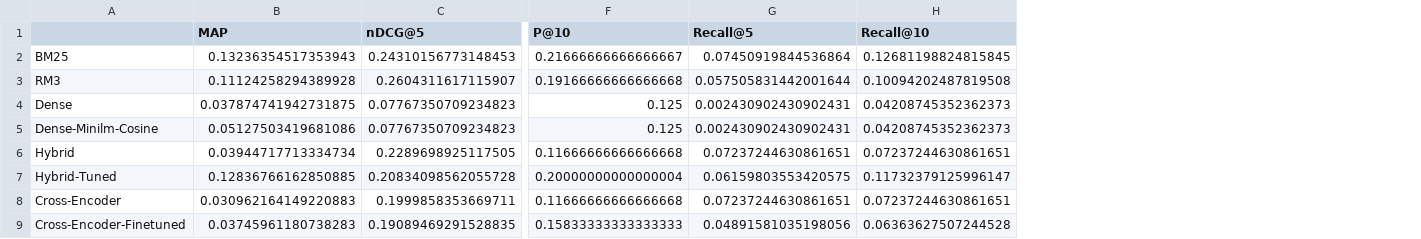
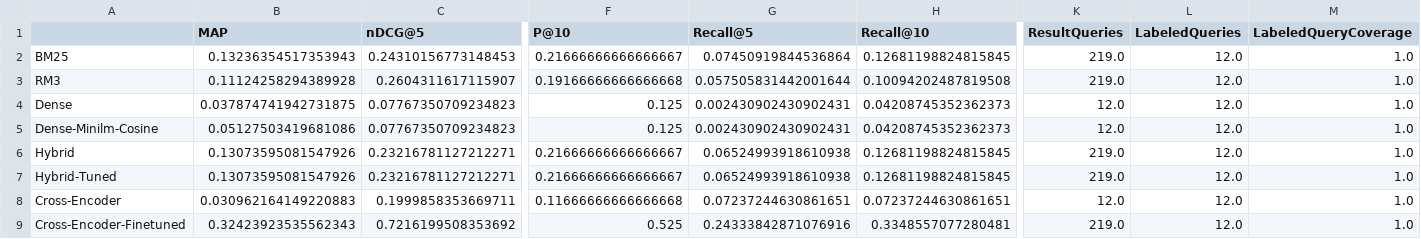
Before and after one commit to Badshah1508/Humour-Aware-Information-Retrieval-Pun-Translation-CLEF-2026-, a CSV file: results/final_metrics_comparison.csv, drawn as a sheet; only a part is shown, gaps mark what is left out; the diff covers the shown part only; the diff names each change by its address in the sheet, - before the commit and + after, or states it on an @@ line.

```diff
--- a/results/final_metrics_comparison.csv
+++ b/results/final_metrics_comparison.csv
+column K (ResultQueries), rows 2-9: 219.0 | 219.0 | 12.0 | 12.0 | 219.0 | 219.0 | 12.0 | 219.0
+column L (LabeledQueries), rows 2-9: all 12.0
+column M (LabeledQueryCoverage), rows 2-9: all 1.0
-B6 (MAP): 0.03944717713334734
+B6 (MAP): 0.13073595081547926
-C6 (nDCG@5): 0.2289698925117505
+C6 (nDCG@5): 0.23216781127212271
-F6 (P@10): 0.11666666666666668
+F6 (P@10): 0.21666666666666667
-G6 (Recall@5): 0.07237244630861651
+G6 (Recall@5): 0.06524993918610938
-H6 (Recall@10): 0.07237244630861651
+H6 (Recall@10): 0.12681198824815845
-B7 (MAP): 0.12836766162850885
+B7 (MAP): 0.13073595081547926
-C7 (nDCG@5): 0.20834098562055728
+C7 (nDCG@5): 0.23216781127212271
-F7 (P@10): 0.20000000000000004
+F7 (P@10): 0.21666666666666667
-G7 (Recall@5): 0.06159803553420575
+G7 (Recall@5): 0.06524993918610938
-H7 (Recall@10): 0.11732379125996147
+H7 (Recall@10): 0.12681198824815845
-B9 (MAP): 0.03745961180738283
+B9 (MAP): 0.32423923535562343
-C9 (nDCG@5): 0.19089469291528835
+C9 (nDCG@5): 0.7216199508353692
-F9 (P@10): 0.15833333333333333
+F9 (P@10): 0.525
-G9 (Recall@5): 0.04891581035198056
+G9 (Recall@5): 0.24333842871076916
-H9 (Recall@10): 0.06363627507244528
+H9 (Recall@10): 0.3348557077280481
```
Also changed, not shown: 9 edited cells elsewhere in this file, results/task1_retrieval/english/hybrid_tuning_metrics.csv, 30 other files.
